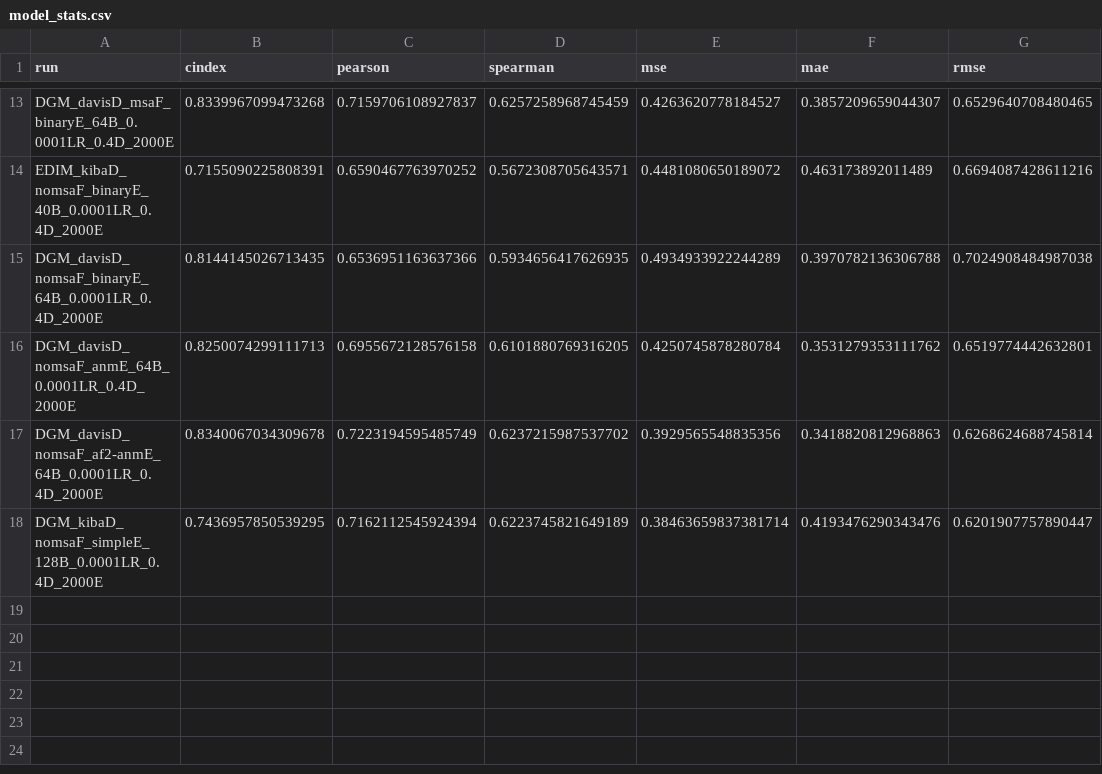
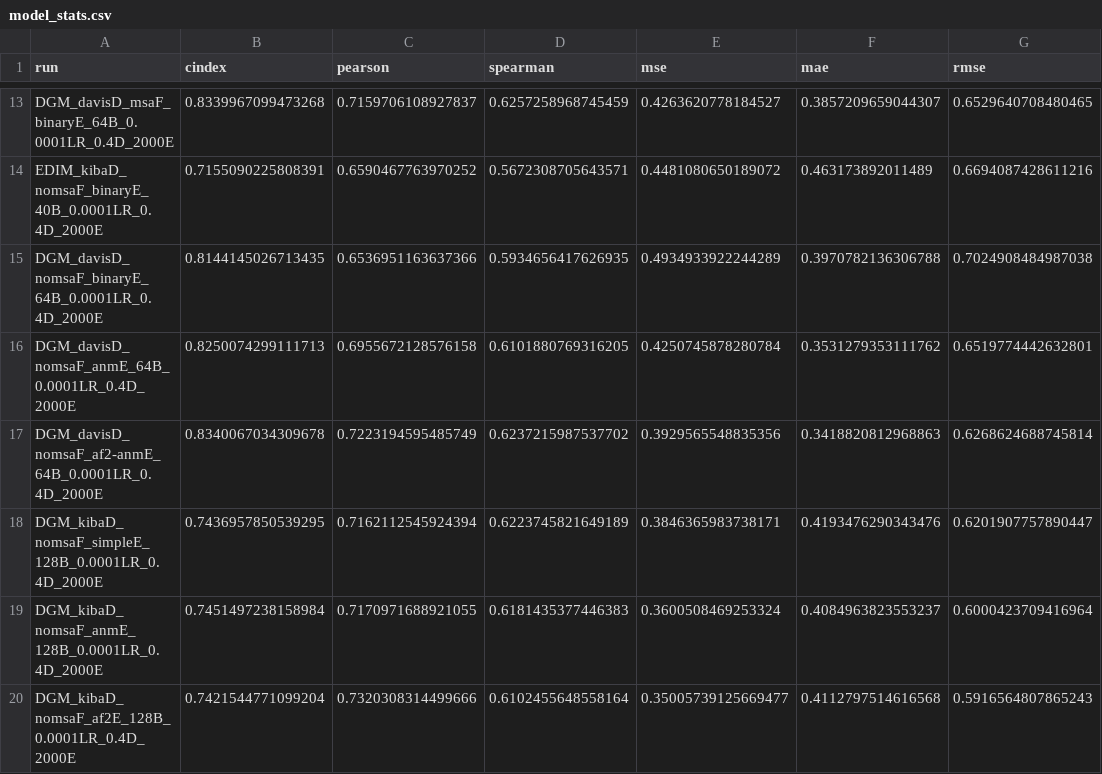
Before and after one commit to jyaacoub/MutDTA, a CSV file: results/model_media/model_stats.csv, drawn as a sheet; only a part is shown, gaps mark what is left out.

Commit message:
results: kiba anmE and af2E

```diff
--- a/results/model_media/model_stats.csv
+++ b/results/model_media/model_stats.csv
@@ -17,2 +17,4 @@ DGM_davisD_nomsaF_anmE_64B_0.0001LR_0.4D_2000E,0.8250074299111713,0.695567212857
 DGM_davisD_nomsaF_af2-anmE_64B_0.0001LR_0.4D_2000E,0.8340067034309678,0.7223194595485749,0.6237215987537702,0.3929565548835356,0.3418820812968863,0.6268624688745814
-DGM_kibaD_nomsaF_simpleE_128B_0.0001LR_0.4D_2000E,0.7436957850539295,0.7162112545924394,0.6223745821649189,0.38463659837381714,0.4193476290343476,0.6201907757890447
+DGM_kibaD_nomsaF_simpleE_128B_0.0001LR_0.4D_2000E,0.7436957850539295,0.7162112545924394,0.6223745821649189,0.3846365983738171,0.4193476290343476,0.6201907757890447
+DGM_kibaD_nomsaF_anmE_128B_0.0001LR_0.4D_2000E,0.7451497238158984,0.7170971688921055,0.6181435377446383,0.3600508469253324,0.4084963823553237,0.6000423709416964
+DGM_kibaD_nomsaF_af2E_128B_0.0001LR_0.4D_2000E,0.7421544771099204,0.7320308314499666,0.6102455648558164,0.35005739125669477,0.4112797514616568,0.5916564807865243
```
Also changed, not shown: 4 other files.
